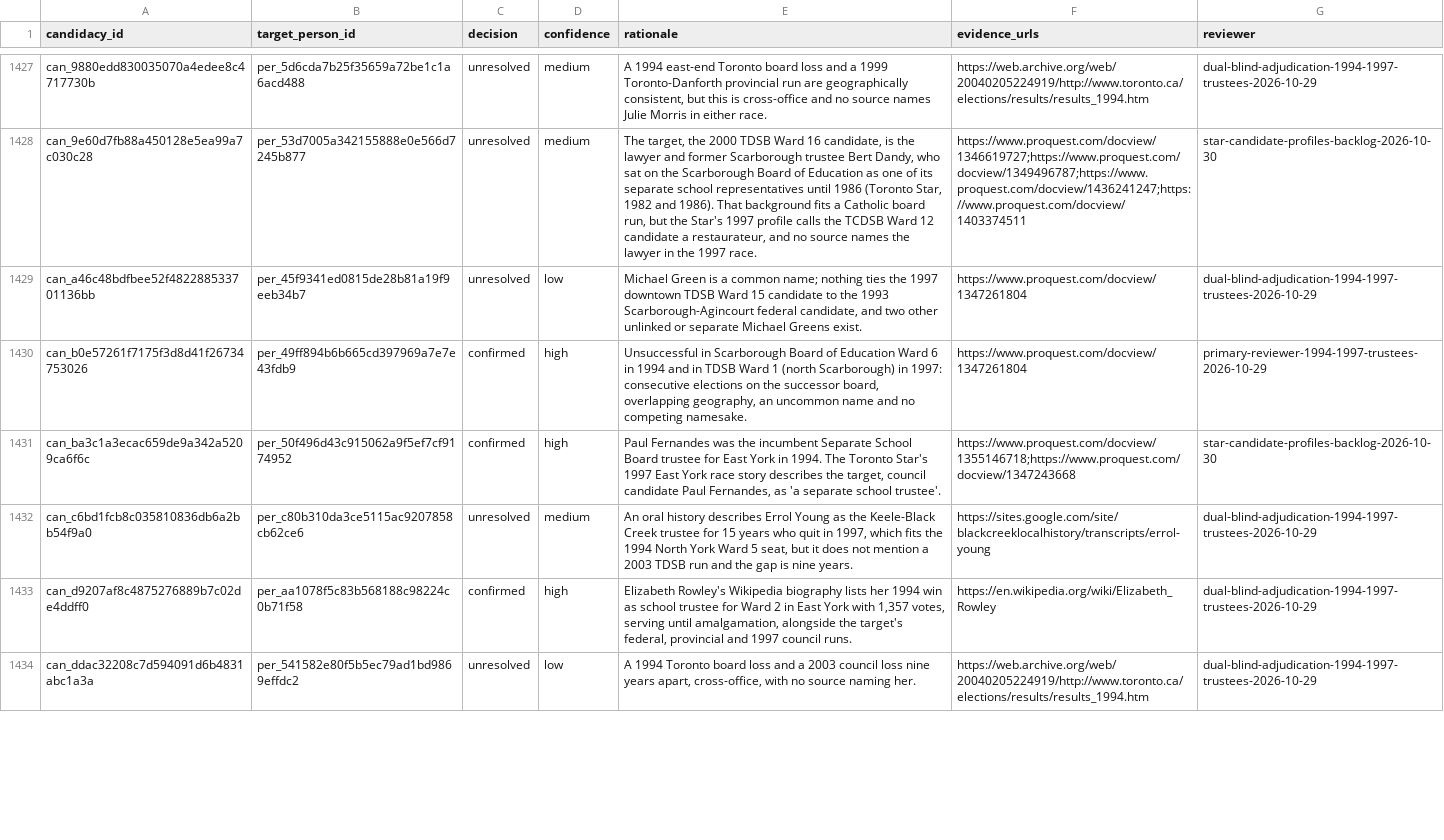
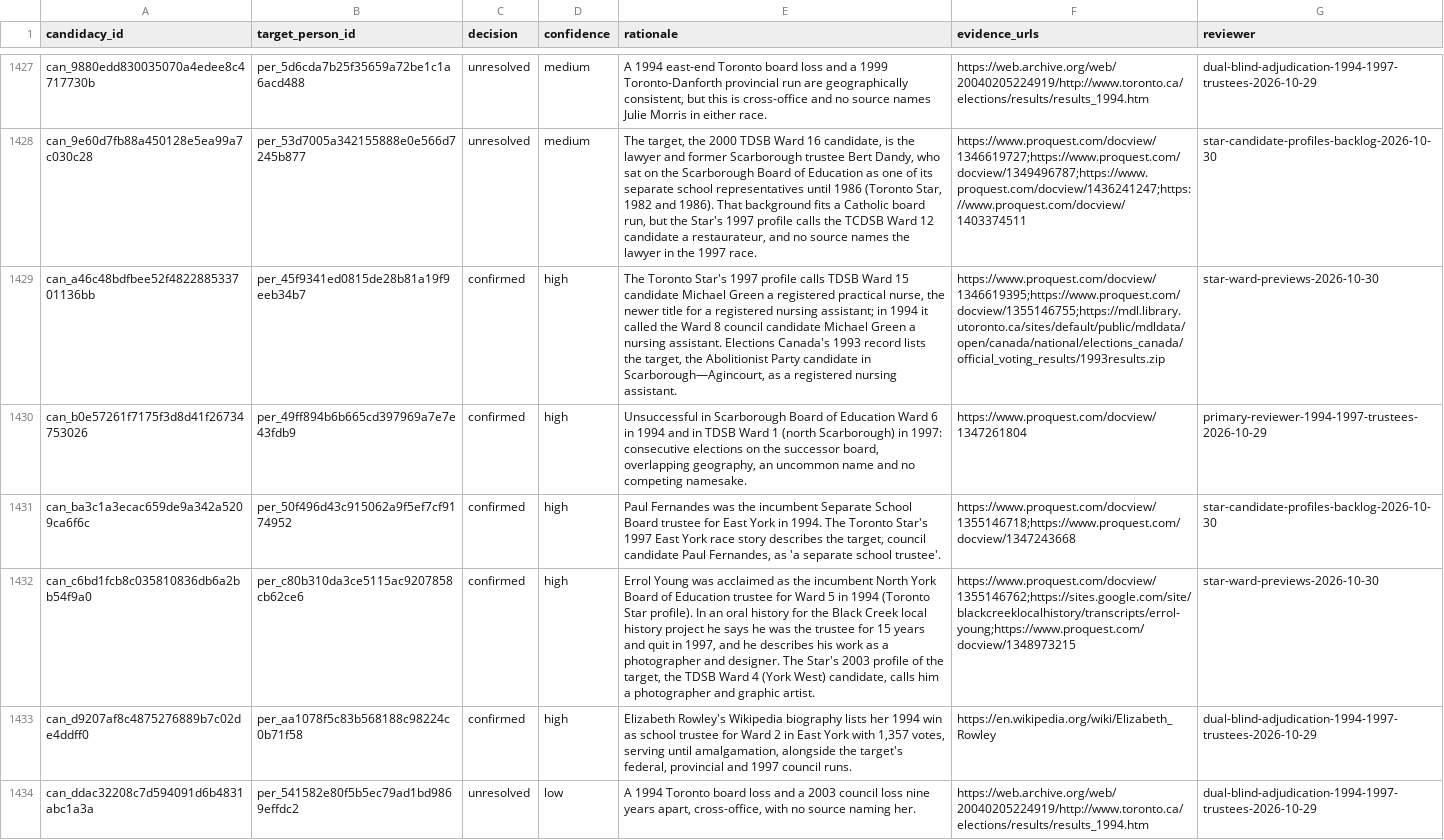
Before and after one commit to alexwolson/toronto-election-results, a CSV file: data/reference/identity_review_dispositions.csv, drawn as a sheet; only a part is shown, gaps mark what is left out; the diff covers the shown part only; the diff names each change by its address in the sheet, - before the commit and + after, or states it on an @@ line.

```diff
--- a/data/reference/identity_review_dispositions.csv
+++ b/data/reference/identity_review_dispositions.csv
-C1429 (decision): unresolved
+C1429 (decision): confirmed
-D1429 (confidence): low
+D1429 (confidence): high
-E1429 (rationale): Michael Green is a common name; nothing ties the 1997 downtown TDSB Ward 15 candidate to the 1993 Scarborough-Agincourt federal candidate, and two other unlinked or separate Michael Greens exist.
+E1429 (rationale): The Toronto Star's 1997 profile calls TDSB Ward 15 candidate Michael Green a registered practical nurse, the newer title for a registered nursing assistant; in 1994 it called the Ward 8 council candidate Michael Green a nursing assistant. Elections Canada's 1993 record lists the target, the Abolitionist Party candidate in Scarborough—Agincourt, as a registered nursing assistant.
-F1429 (evidence_urls): https://www.proquest.com/docview/1347261804
+F1429 (evidence_urls): https://www.proquest.com/docview/1346619395;https://www.proquest.com/docview/1355146755;https://mdl.library.utoronto.ca/sites/default/public/mdldata/open/canada/national/elections_canada/official_voting_results/1993results.zip
-G1429 (reviewer): dual-blind-adjudication-1994-1997-trustees-2026-10-29
+G1429 (reviewer): star-ward-previews-2026-10-30
-C1432 (decision): unresolved
+C1432 (decision): confirmed
-D1432 (confidence): medium
+D1432 (confidence): high
-E1432 (rationale): An oral history describes Errol Young as the Keele-Black Creek trustee for 15 years who quit in 1997, which fits the 1994 North York Ward 5 seat, but it does not mention a 2003 TDSB run and the gap is nine years.
+E1432 (rationale): Errol Young was acclaimed as the incumbent North York Board of Education trustee for Ward 5 in 1994 (Toronto Star profile). In an oral history for the Black Creek local history project he says he was the trustee for 15 years and quit in 1997, and he describes his work as a photographer and designer. The Star's 2003 profile of the target, the TDSB Ward 4 (York West) candidate, calls him a photographer and graphic artist.
-F1432 (evidence_urls): https://sites.google.com/site/blackcreeklocalhistory/transcripts/errol-young
+F1432 (evidence_urls): https://www.proquest.com/docview/1355146762;https://sites.google.com/site/blackcreeklocalhistory/transcripts/errol-young;https://www.proquest.com/docview/1348973215
-G1432 (reviewer): dual-blind-adjudication-1994-1997-trustees-2026-10-29
+G1432 (reviewer): star-ward-previews-2026-10-30
```
Also changed, not shown: 165 edited cells elsewhere in this file, data/out/people.csv, 11 other files.
